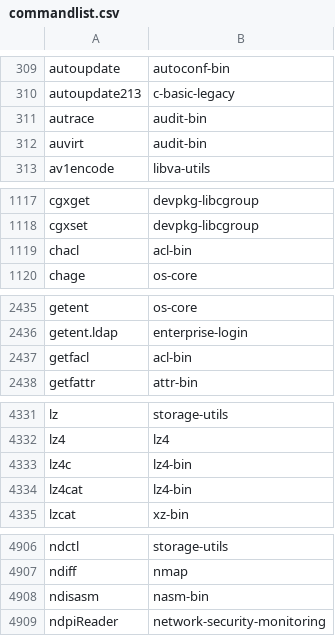
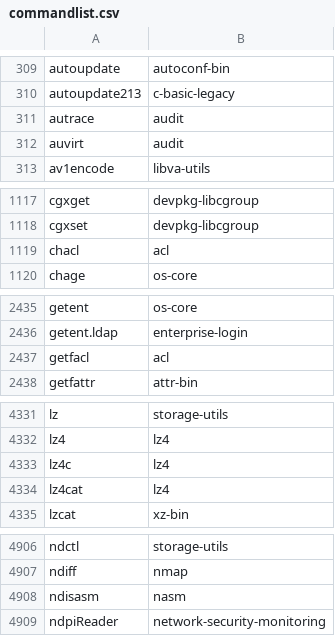
Before and after one commit to clearlinux-pkgs/cnf, a CSV file: commandlist.csv, drawn as a sheet; only a part is shown, gaps mark what is left out; the diff covers the shown part only.

```diff
--- a/commandlist.csv
+++ b/commandlist.csv
@@ -310,4 +310,4 @@ autoupdate	autoconf-bin
 autoupdate213	c-basic-legacy
-autrace	audit-bin
-auvirt	audit-bin
+autrace	audit
+auvirt	audit
 av1encode	libva-utils
@@ -1118,3 +1118,3 @@ cgxget	devpkg-libcgroup
 cgxset	devpkg-libcgroup
-chacl	acl-bin
+chacl	acl
 chage	os-core
@@ -2436,3 +2436,3 @@ getent	os-core
 getent.ldap	enterprise-login
-getfacl	acl-bin
+getfacl	acl
 getfattr	attr-bin
@@ -4332,4 +4332,4 @@ lz	storage-utils
 lz4	lz4
-lz4c	lz4-bin
-lz4cat	lz4-bin
+lz4c	lz4
+lz4cat	lz4
 lzcat	xz-bin
@@ -4907,3 +4907,3 @@ ndctl	storage-utils
 ndiff	nmap
-ndisasm	nasm-bin
+ndisasm	nasm
 ndpiReader	network-security-monitoring
```
Also changed, not shown: 22 edited cells elsewhere in this file, 3 other files.
